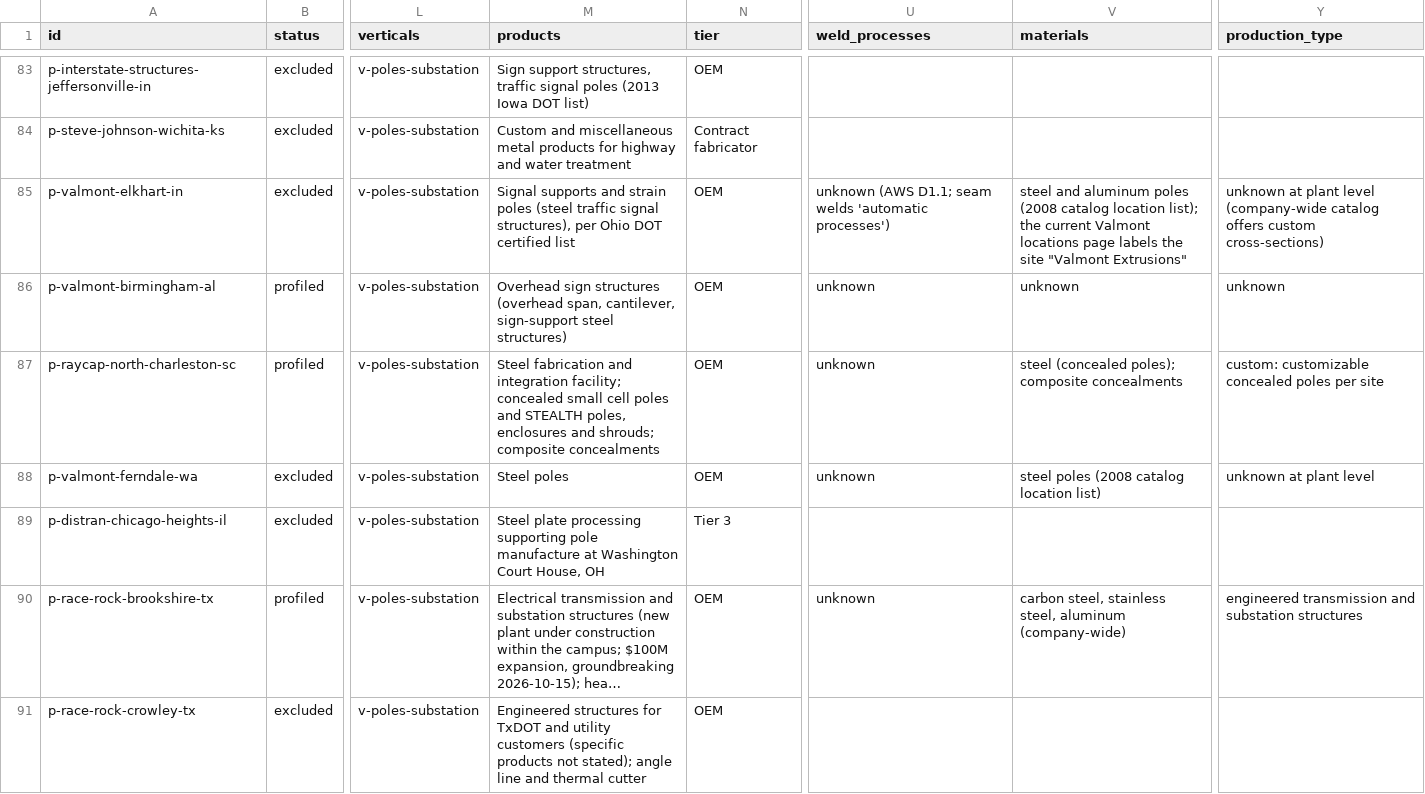
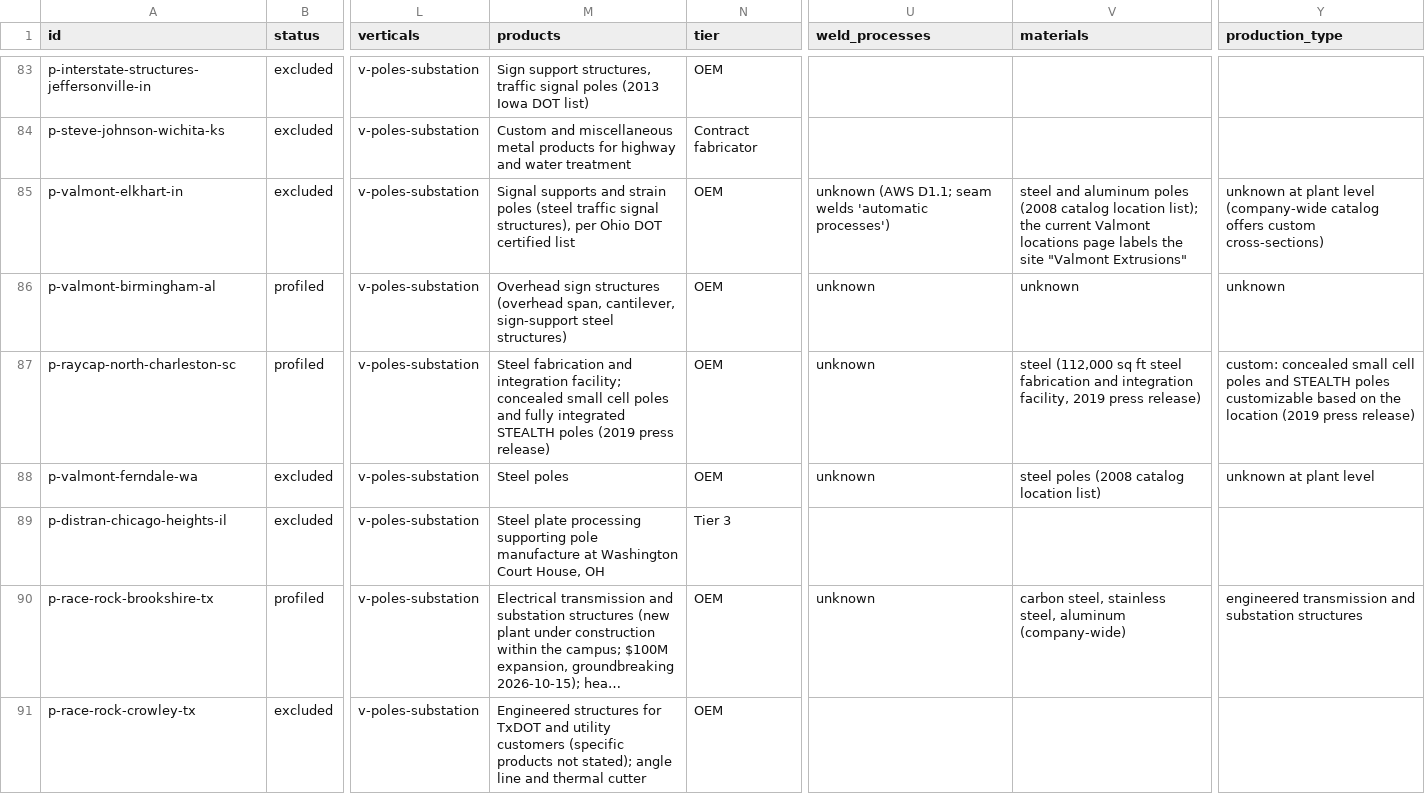
Before and after one commit to logosinnovation/weld, a CSV file: ledger/plants.csv, drawn as a sheet; only a part is shown, gaps mark what is left out; long unchanged cells end in …; the diff covers the shown part only; the diff names each change by its address in the sheet, - before the commit and + after, or states it on an @@ line.

```diff
--- a/ledger/plants.csv
+++ b/ledger/plants.csv
-M87 (products): …poles and STEALTH poles, enclosures and shrouds; composite concealments
+M87 (products): …poles and fully integrated STEALTH poles (2019 press release)
-V87 (materials): steel (concealed poles); composite concealments
+V87 (materials): steel (112,000 sq ft steel fabrication and integration facility, 2019 press release)
-Y87 (production_type): custom: customizable concealed poles per site
+Y87 (production_type): custom: concealed small cell poles and STEALTH poles customizable based on the location (2019 press release)
```
Also changed, not shown: 2 added rows and 137 edited cells elsewhere in this file, ledger/links.csv, 17 other files.
